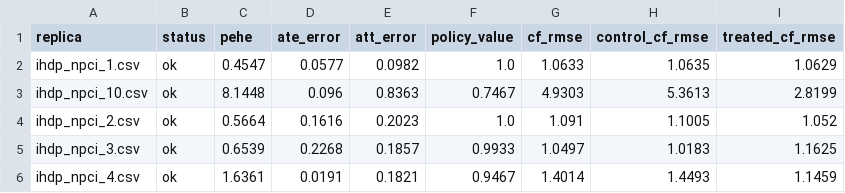
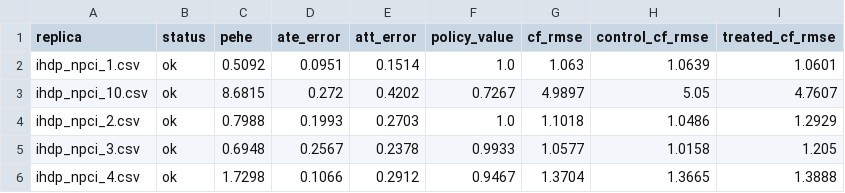
Before and after one commit to bacchuongdaungo/csds452_project_spring_2026, a CSV file: BART/bart_results.csv, drawn as a sheet; only a part is shown; the diff covers the shown part only.

Commit message:
Bart changes

```diff
--- a/BART/bart_results.csv
+++ b/BART/bart_results.csv
@@ -1,6 +1,6 @@
 replica,status,pehe,ate_error,att_error,policy_value,cf_rmse,control_cf_rmse,treated_cf_rmse
-ihdp_npci_1.csv,ok,0.4547,0.0577,0.0982,1.0,1.0633,1.0635,1.0629
-ihdp_npci_10.csv,ok,8.1448,0.096,0.8363,0.7467,4.9303,5.3613,2.8199
-ihdp_npci_2.csv,ok,0.5664,0.1616,0.2023,1.0,1.091,1.1005,1.052
-ihdp_npci_3.csv,ok,0.6539,0.2268,0.1857,0.9933,1.0497,1.0183,1.1625
-ihdp_npci_4.csv,ok,1.6361,0.0191,0.1821,0.9467,1.4014,1.4493,1.1459
+ihdp_npci_1.csv,ok,0.5092,0.0951,0.1514,1.0,1.063,1.0639,1.0601
+ihdp_npci_10.csv,ok,8.6815,0.272,0.4202,0.7267,4.9897,5.05,4.7607
+ihdp_npci_2.csv,ok,0.7988,0.1993,0.2703,1.0,1.1018,1.0486,1.2929
+ihdp_npci_3.csv,ok,0.6948,0.2567,0.2378,0.9933,1.0577,1.0158,1.205
+ihdp_npci_4.csv,ok,1.7298,0.1066,0.2912,0.9467,1.3704,1.3665,1.3888
```
Also changed, not shown: 50 edited cells elsewhere in this file, 14 other files.
